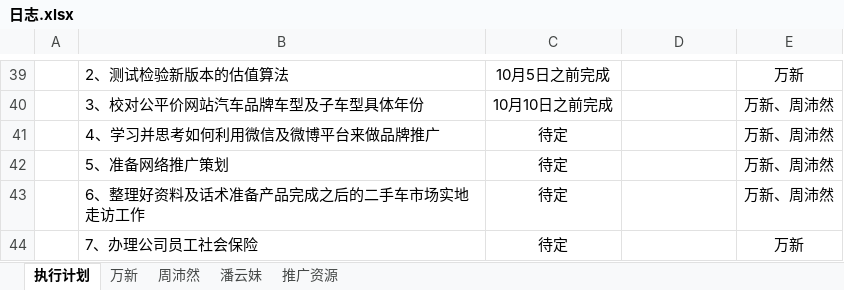
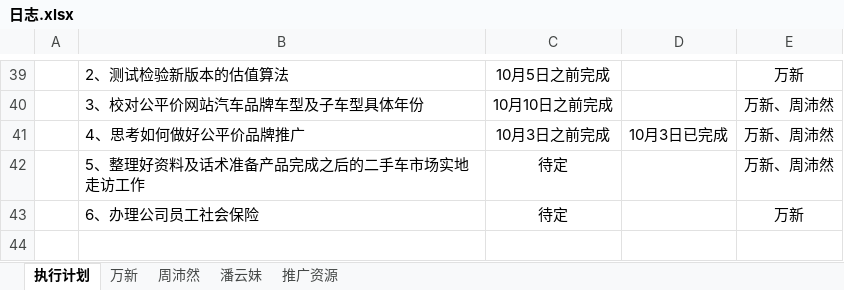
Before and after one commit to GPJxiaoshou/xiaoshou, an Excel workbook: 日志.xlsx, sheet 执行计划, drawn as a sheet; only a part is shown, gaps mark what is left out; values as stored, in another font and other column widths than the file's, no borders; removed rows and columns are numbered as before the commit, all else as after; the diff names each change by its address in the sheet, - before the commit and + after, or states it on an @@ line.

Commit message:
日志更新

```diff
--- a/日志.xlsx (sheet 执行计划)
+++ b/日志.xlsx (sheet 执行计划)
-row 41:  | 4、学习并思考如何利用微信及微博平台来做品牌推广 | 待定 |  | 万新、周沛然
-row 42:  | 5、准备网络推广策划 | 待定 |  | 万新、周沛然
+row 41:  | 4、思考如何做好公平价品牌推广 | 10月3日之前完成 | 10月3日已完成 | 万新、周沛然
-B42: 6、整理好资料及话术准备产品完成之后的二手车市场实地走访工作
+B42: 5、整理好资料及话术准备产品完成之后的二手车市场实地走访工作
-B43: 7、办理公司员工社会保险
+B43: 6、办理公司员工社会保险
```
Also changed, not shown: sheet 万新.
